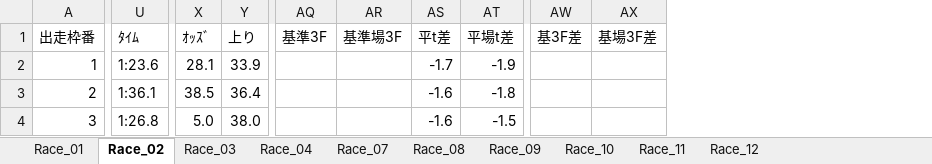
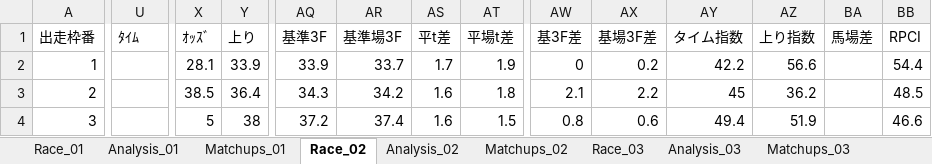
Before and after one commit to umazkym/KeibaAI_v2, an Excel workbook: race_analysis_20251130_東京.xlsx, sheet Race_02, drawn as a sheet; only a part is shown, gaps mark what is left out; values as stored, in another font and other column widths than the file's, no cell formats; the diff covers the shown part only; the diff names each change by its address in the sheet, - before the commit and + after, or states it on an @@ line.

```diff
--- a/race_analysis_20251130_東京.xlsx (sheet Race_02)
+++ b/race_analysis_20251130_東京.xlsx (sheet Race_02)
+sheet tab: Analysis_01
+sheet tab: Matchups_01
+sheet tab: Analysis_02
+sheet tab: Matchups_02
+sheet tab: Analysis_03
+sheet tab: Matchups_03
+column AY (タイム指数), rows 2-4: 42.2 | 45 | 49.4
+column AZ (上り指数), rows 2-4: 56.6 | 36.2 | 51.9
+column BA (馬場差), empty
+column BB (RPCI), rows 2-4: 54.4 | 48.5 | 46.6
-U2 (ﾀｲﾑ): 1:23.6
+U2 (ﾀｲﾑ): (empty)
-AQ2 (基準3F): (empty)
+AQ2 (基準3F): 33.9
-AR2 (基準場3F): (empty)
+AR2 (基準場3F): 33.7
-AS2 (平t差): -1.7
+AS2 (平t差): 1.7
-AT2 (平場t差): -1.9
+AT2 (平場t差): 1.9
-AW2 (基3F差): (empty)
+AW2 (基3F差): 0
-AX2 (基場3F差): (empty)
+AX2 (基場3F差): 0.2
-U3 (ﾀｲﾑ): 1:36.1
+U3 (ﾀｲﾑ): (empty)
-AQ3 (基準3F): (empty)
+AQ3 (基準3F): 34.3
-AR3 (基準場3F): (empty)
+AR3 (基準場3F): 34.2
-AS3:AS4 (平t差): -1.6
+AS3:AS4 (平t差): 1.6
-AT3 (平場t差): -1.8
+AT3 (平場t差): 1.8
-AW3 (基3F差): (empty)
+AW3 (基3F差): 2.1
-AX3 (基場3F差): (empty)
+AX3 (基場3F差): 2.2
-U4 (ﾀｲﾑ): 1:26.8
+U4 (ﾀｲﾑ): (empty)
-X4 (ｵｯｽﾞ): 5.0
+X4 (ｵｯｽﾞ): 5
-Y4 (上り): 38.0
+Y4 (上り): 38
-AQ4 (基準3F): (empty)
+AQ4 (基準3F): 37.2
-AR4 (基準場3F): (empty)
+AR4 (基準場3F): 37.4
-AT4 (平場t差): -1.5
+AT4 (平場t差): 1.5
-AW4 (基3F差): (empty)
+AW4 (基3F差): 0.8
-AX4 (基場3F差): (empty)
+AX4 (基場3F差): 0.6
```
Also changed, not shown: 2 added rows and 175 edited cells elsewhere in this sheet, sheet Race_11, sheet Race_10, sheet Race_07, sheet Race_12, sheet Race_09, sheet Race_03, 3 more sheets, other sheet tabs, cell formats, charts or pictures, 21 other files.
